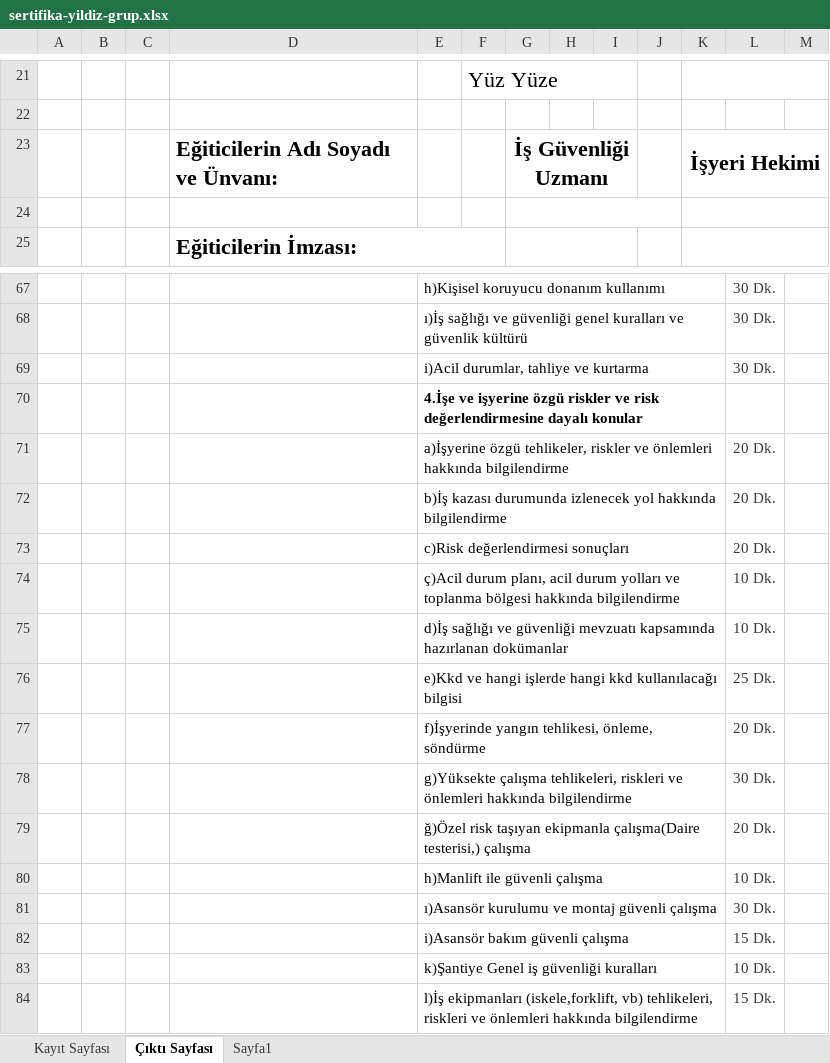
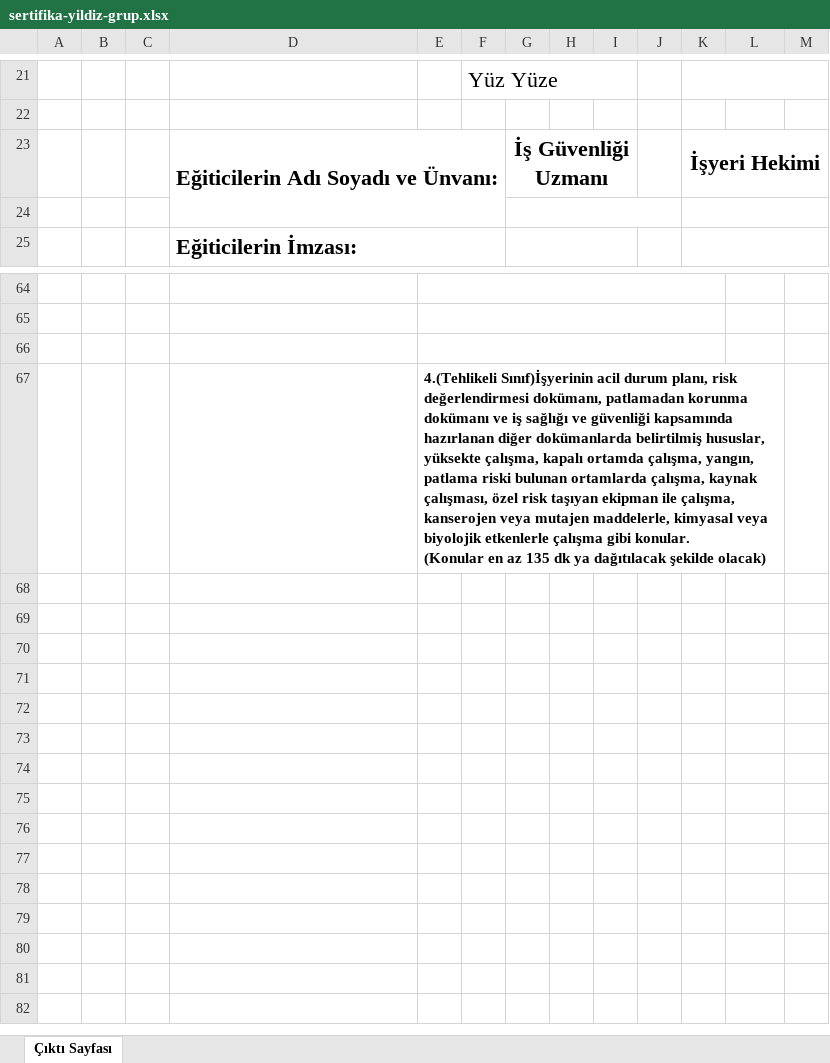
Before and after one commit to mozdemir2816-dotcom/mehse, an Excel workbook: resources/belge/sertifika-yildiz-grup.xlsx, sheet Çıktı Sayfası, drawn as a sheet; only a part is shown, gaps mark what is left out; values as stored, in another font and other column widths than the file's, no borders; charts and pictures not drawn; removed rows and columns are numbered as before the commit, all else as after; rows hold the shown columns only; ↵ is a line break in a cell; the diff covers the shown part only; the diff names each change by its address in the sheet, - before the commit and + after, or states it on an @@ line.

```diff
--- a/resources/belge/sertifika-yildiz-grup.xlsx (sheet Çıktı Sayfası)
+++ b/resources/belge/sertifika-yildiz-grup.xlsx (sheet Çıktı Sayfası)
-sheet tab: Kayıt Sayfası
-sheet tab: Sayfa1
+D23:F24 merged
-row 64:  |  |  |  | h)Kişisel koruyucu donanım kullanımı |  |  |  |  |  |  | 30 Dk.
+row 64: (empty)
-row 65:  |  |  |  | ı)İş sağlığı ve güvenliği genel kuralları ve güvenlik kültürü |  |  |  |  |  |  | 30 Dk.
+row 65: (empty)
-row 66:  |  |  |  | i)Acil durumlar, tahliye ve kurtarma |  |  |  |  |  |  | 30 Dk.
+row 66: (empty)
-E67: 4.İşe ve işyerine özgü riskler ve risk değerlendirmesine dayalı konular
+E67: 4.(Tehlikeli Sınıf)İşyerinin acil durum planı, risk değerlendirmesi dokümanı, patlamadan korunma dokümanı ve iş sağlığı ve güvenliği kapsamında hazırlanan diğer dokümanlarda belirtilmiş hususlar, yüksekte çalışma, kapalı ortamda çalışma, yangın, patlama riski bulunan ortamlarda çalışma, kaynak çalışması, özel risk taşıyan ekipman ile çalışma, kanserojen veya mutajen maddelerle, kimyasal veya biyolojik etkenlerle çalışma gibi konular. ↵ (Konular en az 135 dk ya dağıtılacak şekilde olacak)
-E70:K70 merged
+E67:L67 merged
-row 71:  |  |  |  | a)İşyerine özgü tehlikeler, riskler ve önlemleri hakkında bilgilendirme |  |  |  |  |  |  | 20 Dk.
-row 72:  |  |  |  | b)İş kazası durumunda izlenecek yol hakkında bilgilendirme |  |  |  |  |  |  | 20 Dk.
-row 73:  |  |  |  | c)Risk değerlendirmesi sonuçları |  |  |  |  |  |  | 20 Dk.
-row 74:  |  |  |  | ç)Acil durum planı, acil durum yolları ve toplanma bölgesi hakkında bilgilendirme |  |  |  |  |  |  | 10 Dk.
-row 75:  |  |  |  | d)İş sağlığı ve güvenliği mevzuatı kapsamında hazırlanan dokümanlar |  |  |  |  |  |  | 10 Dk.
-row 76:  |  |  |  | e)Kkd ve hangi işlerde hangi kkd kullanılacağı bilgisi |  |  |  |  |  |  | 25 Dk.
-row 77:  |  |  |  | f)İşyerinde yangın tehlikesi, önleme, söndürme |  |  |  |  |  |  | 20 Dk.
-row 78:  |  |  |  | g)Yüksekte çalışma tehlikeleri, riskleri ve önlemleri hakkında bilgilendirme |  |  |  |  |  |  | 30 Dk.
-row 79:  |  |  |  | ğ)Özel risk taşıyan ekipmanla çalışma(Daire testerisi,) çalışma |  |  |  |  |  |  | 20 Dk.
-row 80:  |  |  |  | h)Manlift ile güvenli çalışma |  |  |  |  |  |  | 10 Dk.
-row 81:  |  |  |  | ı)Asansör kurulumu ve montaj güvenli çalışma |  |  |  |  |  |  | 30 Dk.
-row 82:  |  |  |  | i)Asansör bakım güvenli çalışma |  |  |  |  |  |  | 15 Dk.
-row 83:  |  |  |  | k)Şantiye Genel iş güvenliği kuralları |  |  |  |  |  |  | 10 Dk.
-row 84:  |  |  |  | l)İş ekipmanları (iskele,forklift, vb) tehlikeleri, riskleri ve önlemleri hakkında bilgilendirme |  |  |  |  |  |  | 15 Dk.
```
Also changed, not shown: 2 added rows, 5 removed rows, 1 moved row, 34 edited cells, cell formats and merged cells elsewhere in this sheet, charts or pictures, 4 other files.
